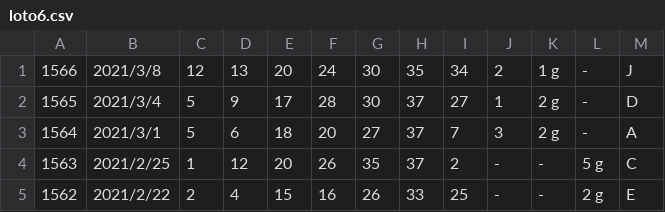
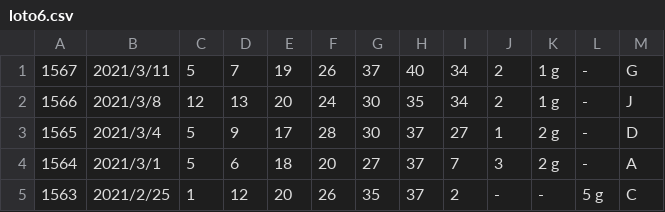
Before and after one commit to vpn62399/memo, a CSV file: loto6.csv, drawn as a sheet; only a part is shown; the shorter side is filled out with more unchanged rows; the diff names each change by its address in the sheet, - before the commit and + after, or states it on an @@ line.

```diff
--- a/loto6.csv
+++ b/loto6.csv
+row 1: 1567 | 2021/3/11 | 5 | 7 | 19 | 26 | 37 | 40 | 34 | 2 | 1 g | - | G
```
Also changed, not shown: loto6c.csv, 4 other files.
